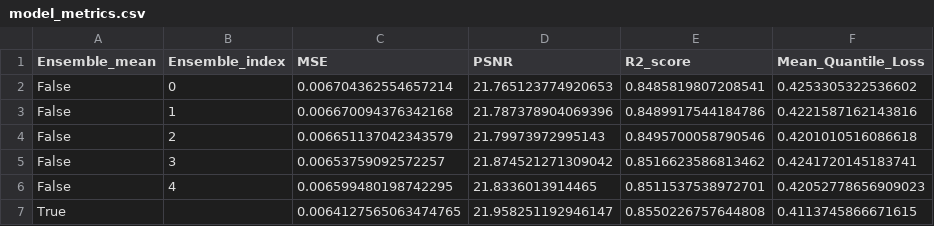
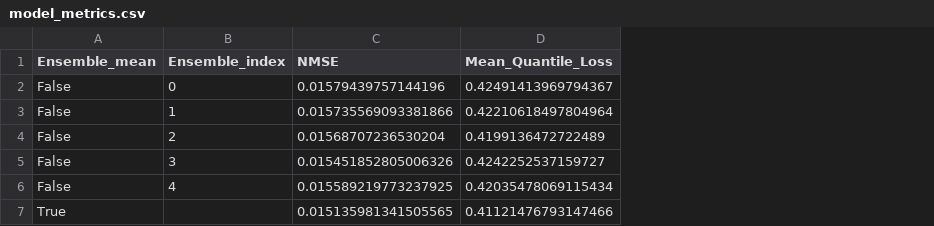
Before and after one commit to chiara-aisweden/cloud_rm, a CSV file: pytorch_models/Tuned_Untuned-Tuned/model_metrics.csv, drawn as a sheet; removed rows and columns are numbered as before the commit, all else as after; the diff names each change by its address in the sheet, - before the commit and + after, or states it on an @@ line.

```diff
--- a/pytorch_models/Tuned_Untuned-Tuned/model_metrics.csv
+++ b/pytorch_models/Tuned_Untuned-Tuned/model_metrics.csv
-column C (MSE), rows 2-7: 0.006704362554657214 | 0.006670094376342168 | 0.006651137042343579 | 0.00653759092572257 | 0.006599480198742295 | 0.0064127565063474765
-column D (PSNR), rows 2-7: 21.765123774920653 | 21.787378904069396 | 21.79973972995143 | 21.874521271309042 | 21.8336013914465 | 21.958251192946147
-column E (R2_score), rows 2-7: 0.8485819807208541 | 0.8489917544184786 | 0.8495700058790546 | 0.8516623586813462 | 0.8511537538972701 | 0.8550226757644808
+column C (NMSE), rows 2-7: 0.01579439757144196 | 0.015735569093381866 | 0.01568707236530204 | 0.015451852805006326 | 0.015589219773237925 | 0.015135981341505565
-D2 (Mean_Quantile_Loss): 0.4253305322536602
+D2 (Mean_Quantile_Loss): 0.42491413969794367
-D3 (Mean_Quantile_Loss): 0.4221587162143816
+D3 (Mean_Quantile_Loss): 0.42210618497804964
-D4 (Mean_Quantile_Loss): 0.4201010516086618
+D4 (Mean_Quantile_Loss): 0.4199136472722489
-D5 (Mean_Quantile_Loss): 0.4241720145183741
+D5 (Mean_Quantile_Loss): 0.4242252537159727
-D6 (Mean_Quantile_Loss): 0.42052778656909023
+D6 (Mean_Quantile_Loss): 0.42035478069115434
-D7 (Mean_Quantile_Loss): 0.4113745866671615
+D7 (Mean_Quantile_Loss): 0.41121476793147466
```
Also changed, not shown: pytorch_models/Tuned_Untuned-Untuned/model_metrics.csv, 6 other files.
